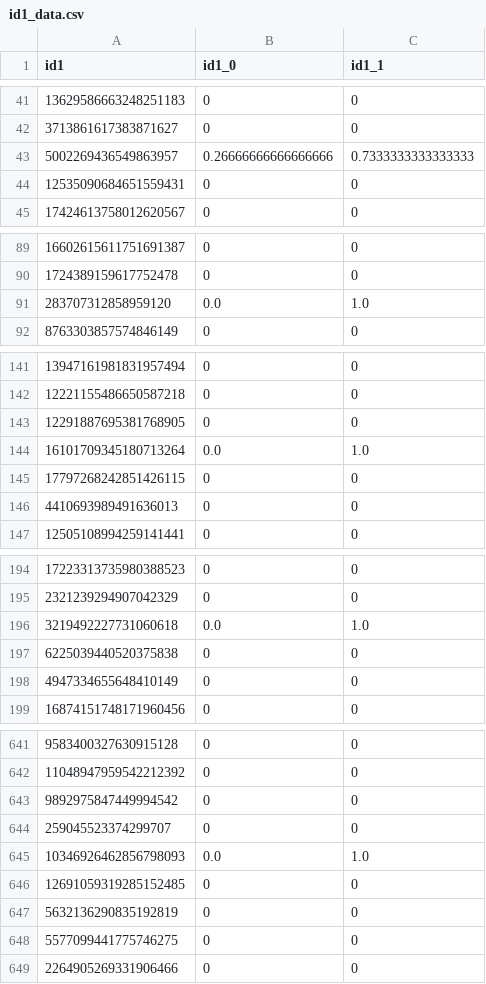
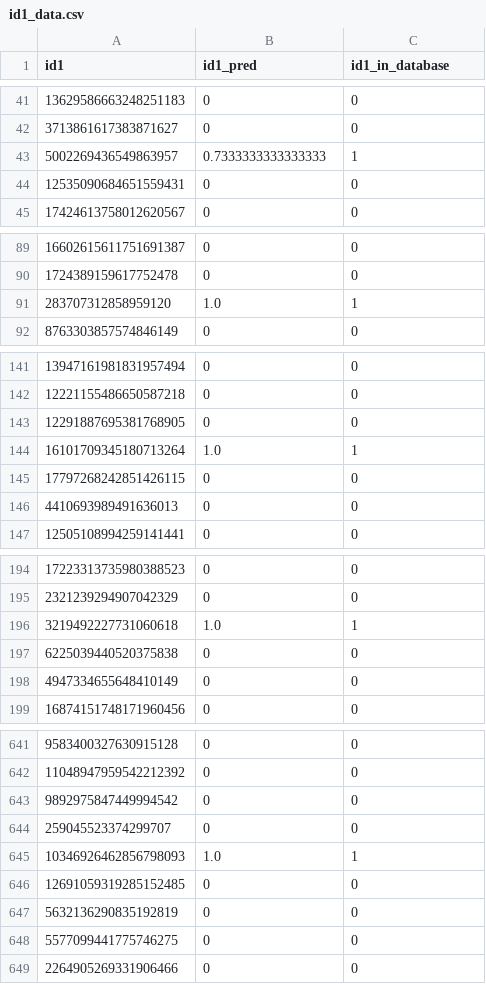
Before and after one commit to BuldakovN/WB, a CSV file: data/id1_data.csv, drawn as a sheet; only a part is shown, gaps mark what is left out; the diff covers the shown part only.

```diff
--- a/data/id1_data.csv
+++ b/data/id1_data.csv
@@ -1 +1 @@
-id1,id1_0,id1_1
+id1,id1_pred,id1_in_database
@@ -42,3 +42,3 @@ id1,id1_0,id1_1
 3713861617383871627,0,0
-5002269436549863957,0.26666666666666666,0.7333333333333333
+5002269436549863957,0.7333333333333333,1
 12535090684651559431,0,0
@@ -90,3 +90,3 @@ id1,id1_0,id1_1
 1724389159617752478,0,0
-283707312858959120,0.0,1.0
+283707312858959120,1.0,1
 8763303857574846149,0,0
@@ -143,3 +143,3 @@ id1,id1_0,id1_1
 12291887695381768905,0,0
-16101709345180713264,0.0,1.0
+16101709345180713264,1.0,1
 17797268242851426115,0,0
@@ -195,3 +195,3 @@ id1,id1_0,id1_1
 2321239294907042329,0,0
-3219492227731060618,0.0,1.0
+3219492227731060618,1.0,1
 6225039440520375838,0,0
@@ -644,3 +644,3 @@ id1,id1_0,id1_1
 259045523374299707,0,0
-10346926462856798093,0.0,1.0
+10346926462856798093,1.0,1
 12691059319285152485,0,0
```
Also changed, not shown: 12 edited cells elsewhere in this file, data/cutted_data/test_data.csv, data/cutted_data/valid_data.csv, 10 other files.
